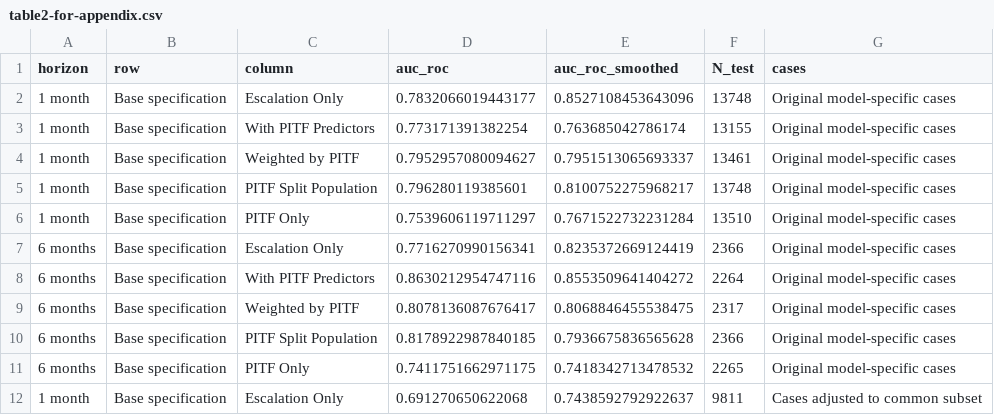
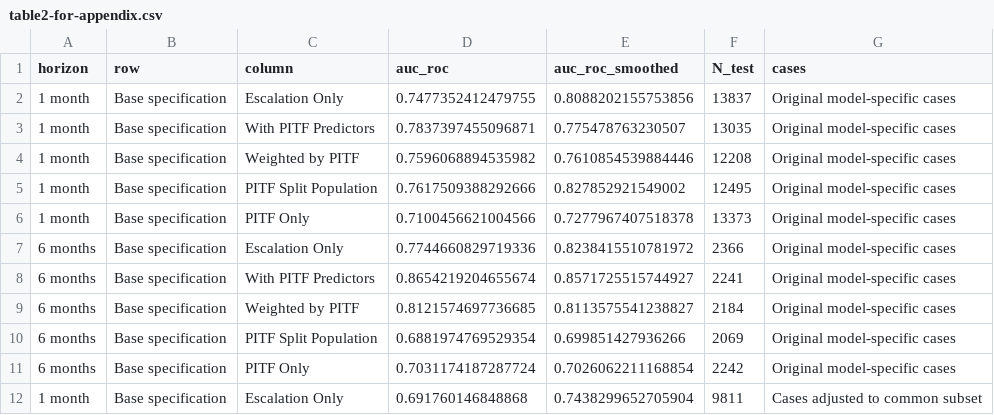
Before and after one commit to andybega/Blair-Sambanis-replication, a CSV file: rep_nosmooth/output/tables/table2-for-appendix.csv, drawn as a sheet; only a part is shown; the diff covers the shown part only.

```diff
--- a/rep_nosmooth/output/tables/table2-for-appendix.csv
+++ b/rep_nosmooth/output/tables/table2-for-appendix.csv
@@ -1,12 +1,12 @@
 horizon,row,column,auc_roc,auc_roc_smoothed,N_test,cases
-1 month,Base specification,Escalation Only,0.7832066019443177,0.8527108453643096,13748,Original model-specific cases
-1 month,Base specification,With PITF Predictors,0.773171391382254,0.763685042786174,13155,Original model-specific cases
-1 month,Base specification,Weighted by PITF,0.7952957080094627,0.7951513065693337,13461,Original model-specific cases
-1 month,Base specification,PITF Split Population,0.796280119385601,0.8100752275968217,13748,Original model-specific cases
-1 month,Base specification,PITF Only,0.7539606119711297,0.7671522732231284,13510,Original model-specific cases
-6 months,Base specification,Escalation Only,0.7716270990156341,0.8235372669124419,2366,Original model-specific cases
-6 months,Base specification,With PITF Predictors,0.8630212954747116,0.8553509641404272,2264,Original model-specific cases
-6 months,Base specification,Weighted by PITF,0.8078136087676417,0.8068846455538475,2317,Original model-specific cases
-6 months,Base specification,PITF Split Population,0.8178922987840185,0.7936675836565628,2366,Original model-specific cases
-6 months,Base specification,PITF Only,0.7411751662971175,0.7418342713478532,2265,Original model-specific cases
-1 month,Base specification,Escalation Only,0.691270650622068,0.7438592792922637,9811,Cases adjusted to common subset
+1 month,Base specification,Escalation Only,0.7477352412479755,0.8088202155753856,13837,Original model-specific cases
+1 month,Base specification,With PITF Predictors,0.7837397455096871,0.775478763230507,13035,Original model-specific cases
+1 month,Base specification,Weighted by PITF,0.7596068894535982,0.7610854539884446,12208,Original model-specific cases
+1 month,Base specification,PITF Split Population,0.7617509388292666,0.827852921549002,12495,Original model-specific cases
+1 month,Base specification,PITF Only,0.7100456621004566,0.7277967407518378,13373,Original model-specific cases
+6 months,Base specification,Escalation Only,0.7744660829719336,0.8238415510781972,2366,Original model-specific cases
+6 months,Base specification,With PITF Predictors,0.8654219204655674,0.8571725515744927,2241,Original model-specific cases
+6 months,Base specification,Weighted by PITF,0.8121574697736685,0.8113575541238827,2184,Original model-specific cases
+6 months,Base specification,PITF Split Population,0.6881974769529354,0.699851427936266,2069,Original model-specific cases
+6 months,Base specification,PITF Only,0.7031174187287724,0.7026062211168854,2242,Original model-specific cases
+1 month,Base specification,Escalation Only,0.691760146848868,0.7438299652705904,9811,Cases adjusted to common subset
```
Also changed, not shown: 17 edited cells elsewhere in this file, rep_nosmooth/output/tables/table1-nosmooth.csv, rep_nosmooth/output/tables/table1-smooth-benefit.csv, 14 other files.
